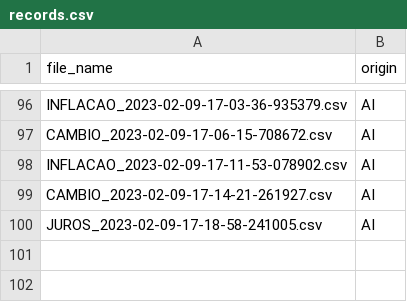
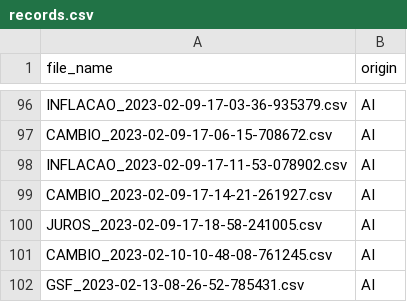
Before and after one commit to aruasouza/CTG_2, a CSV file: records.csv, drawn as a sheet; only a part is shown, gaps mark what is left out.

```diff
--- a/records.csv
+++ b/records.csv
@@ -100 +100,3 @@ CAMBIO_2023-02-09-17-14-21-261927.csv,AI
 JUROS_2023-02-09-17-18-58-241005.csv,AI
+CAMBIO_2023-02-10-10-48-08-761245.csv,AI
+GSF_2023-02-13-08-26-52-785431.csv,AI
```
Also changed, not shown: log_2_2023.csv, 5 other files.
